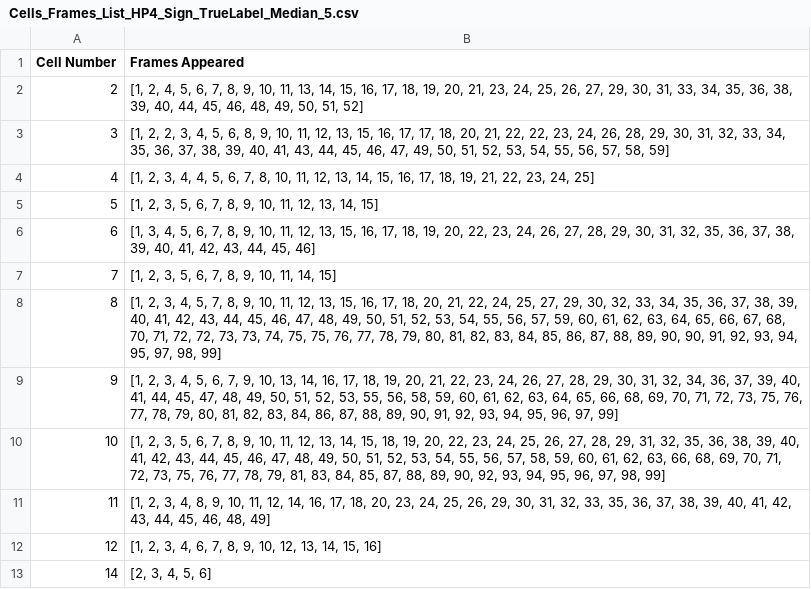
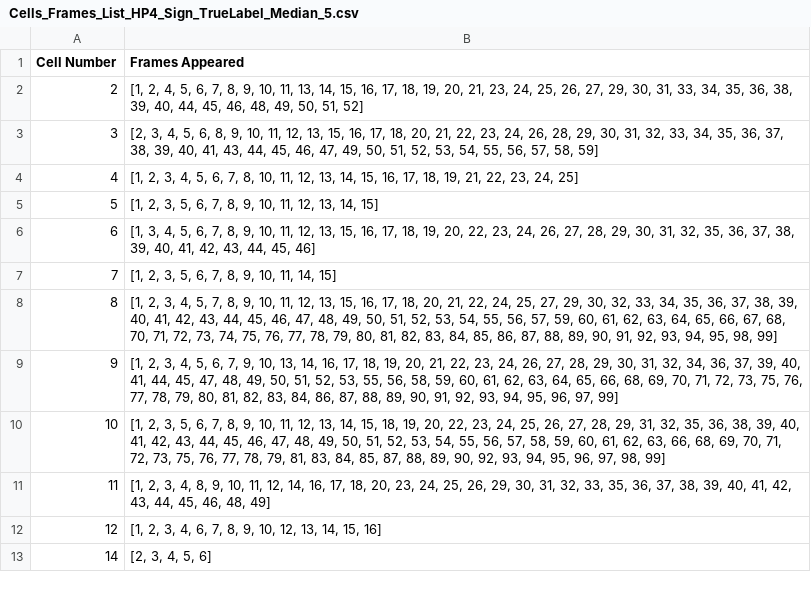
Before and after one commit to mina-mahbub/EmbedTrack_Mina, a CSV file: Cell_Frame-Video/Shape_Measure-Median/Cells_Frames_List_HP4_Sign_TrueLabel_Median_5.csv, drawn as a sheet; only a part is shown.

```diff
--- a/Cell_Frame-Video/Shape_Measure-Median/Cells_Frames_List_HP4_Sign_TrueLabel_Median_5.csv
+++ b/Cell_Frame-Video/Shape_Measure-Median/Cells_Frames_List_HP4_Sign_TrueLabel_Median_5.csv
@@ -2,4 +2,4 @@ Cell Number,Frames Appeared
 2,"[1, 2, 4, 5, 6, 7, 8, 9, 10, 11, 13, 14, 15, 16, 17, 18, 19, 20, 21, 23, 24, 25, 26, 27, 29, 30, 31, 33, 34, 35, 36, 38, 39, 40, 44, 45, 46, 48, 49, 50, 51, 52]"
-3,"[1, 2, 2, 3, 4, 5, 6, 8, 9, 10, 11, 12, 13, 15, 16, 17, 17, 18, 20, 21, 22, 22, 23, 24, 26, 28, 29, 30, 31, 32, 33, 34, 35, 36, 37, 38, 39, 40, 41, 43, 44, 45, 46, 47, 49, 50, 51, 52, 53, 54, 55, 56, 57, 58, 59]"
-4,"[1, 2, 3, 4, 4, 5, 6, 7, 8, 10, 11, 12, 13, 14, 15, 16, 17, 18, 19, 21, 22, 23, 24, 25]"
+3,"[2, 3, 4, 5, 6, 8, 9, 10, 11, 12, 13, 15, 16, 17, 18, 20, 21, 22, 23, 24, 26, 28, 29, 30, 31, 32, 33, 34, 35, 36, 37, 38, 39, 40, 41, 43, 44, 45, 46, 47, 49, 50, 51, 52, 53, 54, 55, 56, 57, 58, 59]"
+4,"[1, 2, 3, 4, 5, 6, 7, 8, 10, 11, 12, 13, 14, 15, 16, 17, 18, 19, 21, 22, 23, 24, 25]"
 5,"[1, 2, 3, 5, 6, 7, 8, 9, 10, 11, 12, 13, 14, 15]"
@@ -7,3 +7,3 @@ Cell Number,Frames Appeared
 7,"[1, 2, 3, 5, 6, 7, 8, 9, 10, 11, 14, 15]"
-8,"[1, 2, 3, 4, 5, 7, 8, 9, 10, 11, 12, 13, 15, 16, 17, 18, 20, 21, 22, 24, 25, 27, 29, 30, 32, 33, 34, 35, 36, 37, 38, 39, 40, 41, 42, 43, 44, 45, 46, 47, 48, 49, 50, 51, 52, 53, 54, 55, 56, 57, 59, 60, 61, 62, 63, 64, 65, 66, 67, 68, 70, 71, 72, 72, 73, 73, 74, 75, 75, 76, 77, 78, 79, 80, 81, 82, 83, 84, 85, 86, 87, 88, 89, 90, 90, 91, 92, 93, 94, 95, 97, 98, 99]"
+8,"[1, 2, 3, 4, 5, 7, 8, 9, 10, 11, 12, 13, 15, 16, 17, 18, 20, 21, 22, 24, 25, 27, 29, 30, 32, 33, 34, 35, 36, 37, 38, 39, 40, 41, 42, 43, 44, 45, 46, 47, 48, 49, 50, 51, 52, 53, 54, 55, 56, 57, 59, 60, 61, 62, 63, 64, 65, 66, 67, 68, 70, 71, 72, 73, 74, 75, 76, 77, 78, 79, 80, 81, 82, 83, 84, 85, 86, 87, 88, 89, 90, 91, 92, 93, 94, 95, 98, 99]"
 9,"[1, 2, 3, 4, 5, 6, 7, 9, 10, 13, 14, 16, 17, 18, 19, 20, 21, 22, 23, 24, 26, 27, 28, 29, 30, 31, 32, 34, 36, 37, 39, 40, 41, 44, 45, 47, 48, 49, 50, 51, 52, 53, 55, 56, 58, 59, 60, 61, 62, 63, 64, 65, 66, 68, 69, 70, 71, 72, 73, 75, 76, 77, 78, 79, 80, 81, 82, 83, 84, 86, 87, 88, 89, 90, 91, 92, 93, 94, 95, 96, 97, 99]"
```
Also changed, not shown: Cell_Frame-Video/Shape_Measure-Median/Cells_Centroid_Velocity_Original_TrueLabel_Median_5.csv, Cell_Frame-Video/Shape_Measure-Median/Cells_Centroid_Velocity_TrueLabel_MA_Median_5.csv, 2 other files.
